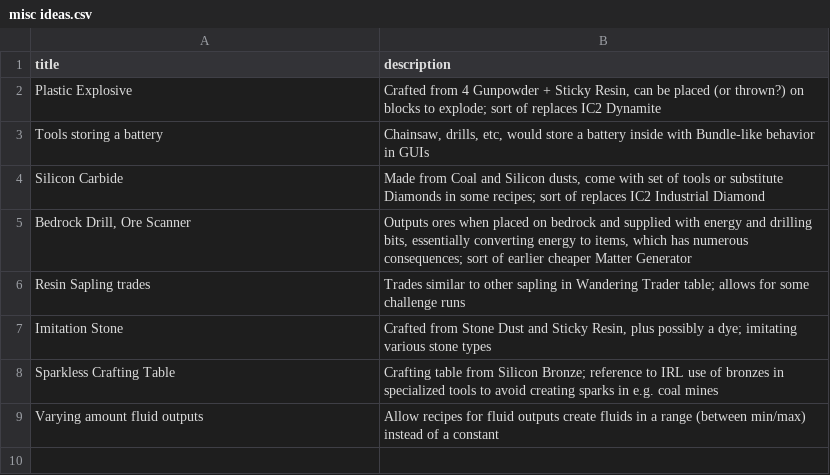
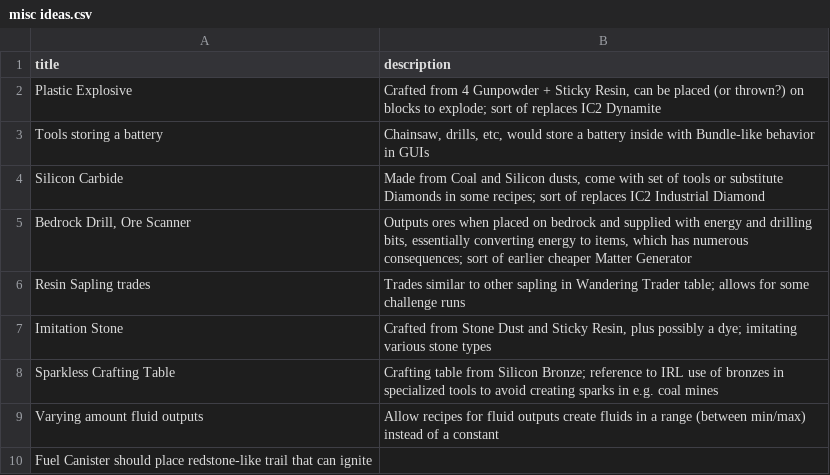
Before and after one commit to reoseah/hayo-industries, a CSV file: design/misc ideas.csv, drawn as a sheet.

```diff
--- a/design/misc ideas.csv
+++ b/design/misc ideas.csv
@@ -9 +9,2 @@ Sparkless Crafting Table,Crafting table from Silicon Bronze; reference to IRL us
 Varying amount fluid outputs,Allow recipes for fluid outputs create fluids in a range (between min/max) instead of a constant
+Fuel Canister should place redstone-like trail that can ignite,
```
Also changed, not shown: 47 other files.
